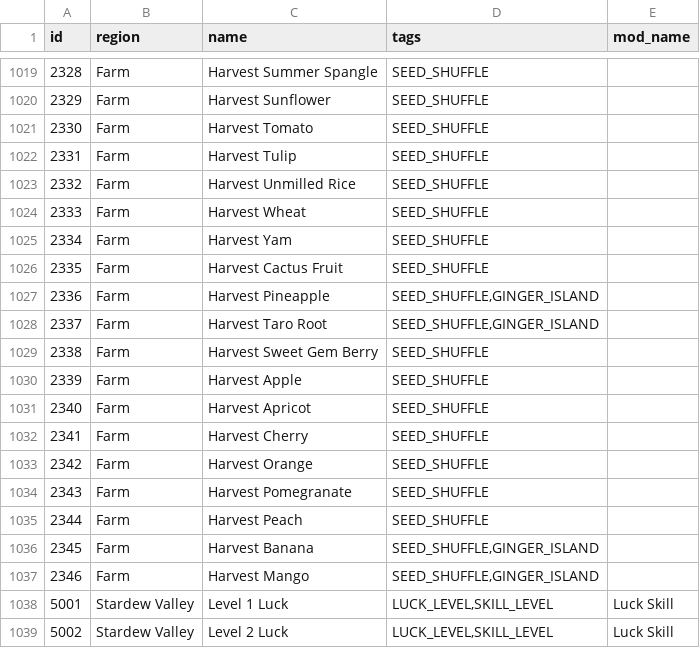
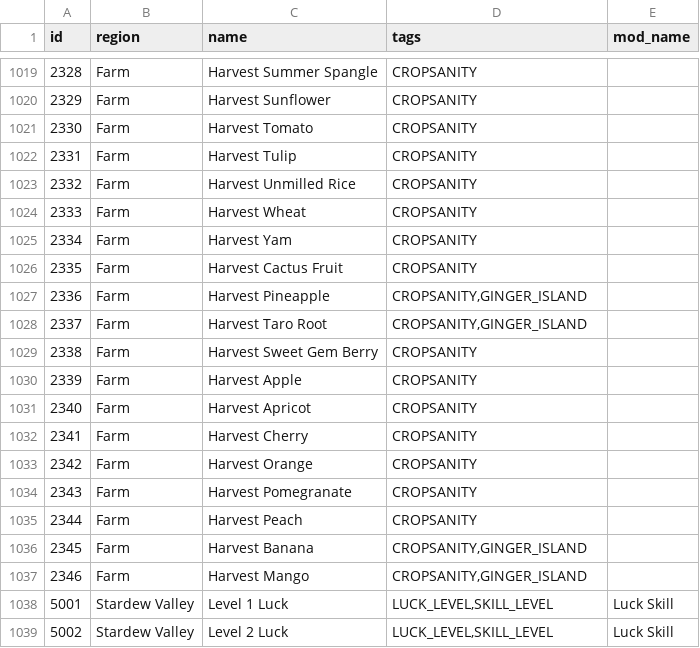
Before and after one commit to ArchipelagoMW/Archipelago, a CSV file: worlds/stardew_valley/data/locations.csv, drawn as a sheet; only a part is shown, gaps mark what is left out; the diff covers the shown part only.

```diff
--- a/worlds/stardew_valley/data/locations.csv
+++ b/worlds/stardew_valley/data/locations.csv
@@ -1019,20 +1019,20 @@ id,region,name,tags,mod_name
-2328,Farm,Harvest Summer Spangle,"SEED_SHUFFLE",
-2329,Farm,Harvest Sunflower,"SEED_SHUFFLE",
-2330,Farm,Harvest Tomato,"SEED_SHUFFLE",
-2331,Farm,Harvest Tulip,"SEED_SHUFFLE",
-2332,Farm,Harvest Unmilled Rice,"SEED_SHUFFLE",
-2333,Farm,Harvest Wheat,"SEED_SHUFFLE",
-2334,Farm,Harvest Yam,"SEED_SHUFFLE",
-2335,Farm,Harvest Cactus Fruit,"SEED_SHUFFLE",
-2336,Farm,Harvest Pineapple,"SEED_SHUFFLE,GINGER_ISLAND",
-2337,Farm,Harvest Taro Root,"SEED_SHUFFLE,GINGER_ISLAND",
-2338,Farm,Harvest Sweet Gem Berry,"SEED_SHUFFLE",
-2339,Farm,Harvest Apple,"SEED_SHUFFLE",
-2340,Farm,Harvest Apricot,"SEED_SHUFFLE",
-2341,Farm,Harvest Cherry,"SEED_SHUFFLE",
-2342,Farm,Harvest Orange,"SEED_SHUFFLE",
-2343,Farm,Harvest Pomegranate,"SEED_SHUFFLE",
-2344,Farm,Harvest Peach,"SEED_SHUFFLE",
-2345,Farm,Harvest Banana,"SEED_SHUFFLE,GINGER_ISLAND",
-2346,Farm,Harvest Mango,"SEED_SHUFFLE,GINGER_ISLAND",
+2328,Farm,Harvest Summer Spangle,"CROPSANITY",
+2329,Farm,Harvest Sunflower,"CROPSANITY",
+2330,Farm,Harvest Tomato,"CROPSANITY",
+2331,Farm,Harvest Tulip,"CROPSANITY",
+2332,Farm,Harvest Unmilled Rice,"CROPSANITY",
+2333,Farm,Harvest Wheat,"CROPSANITY",
+2334,Farm,Harvest Yam,"CROPSANITY",
+2335,Farm,Harvest Cactus Fruit,"CROPSANITY",
+2336,Farm,Harvest Pineapple,"CROPSANITY,GINGER_ISLAND",
+2337,Farm,Harvest Taro Root,"CROPSANITY,GINGER_ISLAND",
+2338,Farm,Harvest Sweet Gem Berry,"CROPSANITY",
+2339,Farm,Harvest Apple,"CROPSANITY",
+2340,Farm,Harvest Apricot,"CROPSANITY",
+2341,Farm,Harvest Cherry,"CROPSANITY",
+2342,Farm,Harvest Orange,"CROPSANITY",
+2343,Farm,Harvest Pomegranate,"CROPSANITY",
+2344,Farm,Harvest Peach,"CROPSANITY",
+2345,Farm,Harvest Banana,"CROPSANITY,GINGER_ISLAND",
+2346,Farm,Harvest Mango,"CROPSANITY,GINGER_ISLAND",
 5001,Stardew Valley,Level 1 Luck,"LUCK_LEVEL,SKILL_LEVEL",Luck Skill
```
Also changed, not shown: 27 edited cells elsewhere in this file, worlds/stardew_valley/data/items.csv, 8 other files.
